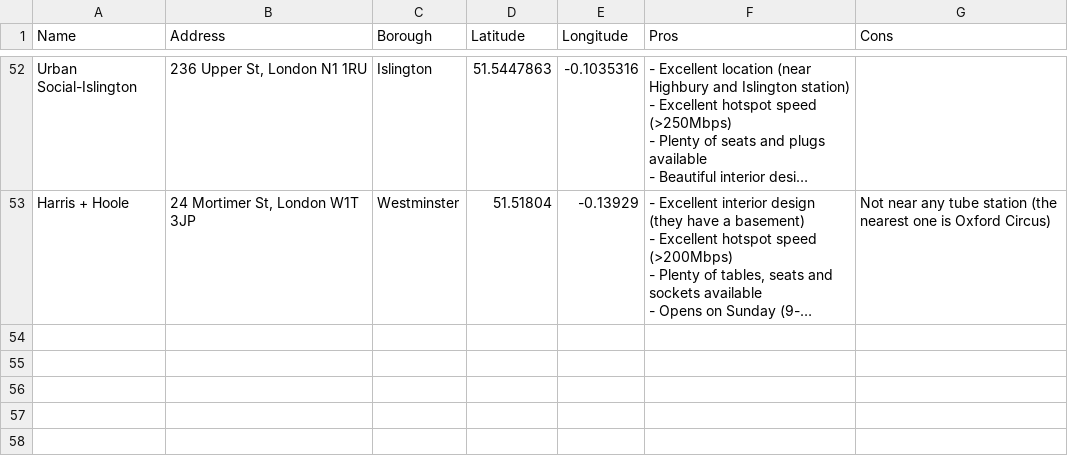
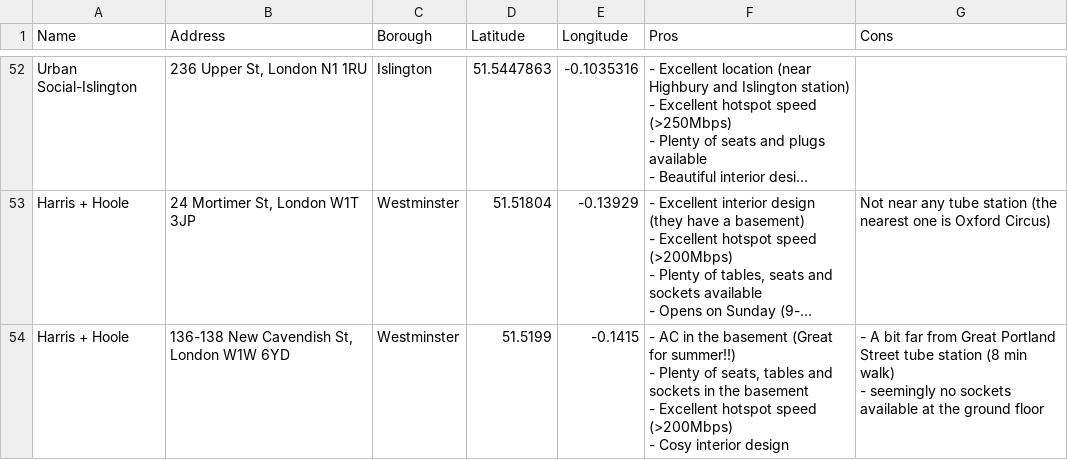
Before and after one commit to fenditsim/london-study-place-map, a CSV file: public/data.csv, drawn as a sheet; only a part is shown, gaps mark what is left out; long unchanged cells end in …; ↵ is a line break in a cell; the diff names each change by its address in the sheet, - before the commit and + after, or states it on an @@ line.

Commit message:
Updated data.csv

```diff
--- a/public/data.csv
+++ b/public/data.csv
+row 54: Harris + Hoole | 136-138 New Cavendish St, London W1W 6YD | Westminster | 51.5199 | -0.1415 | - AC in the basement (Great for summer!!) ↵ - Plenty of seats, tables and sockets in the basement ↵ - Excellent hotspot speed (>200Mbps) ↵ - Cosy interior design | - A bit far from Great Portland Street tube station (8 min walk) ↵ - seemingly no sockets available at the ground floor
```
